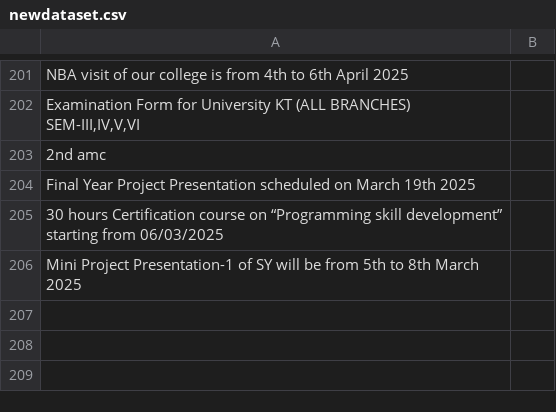
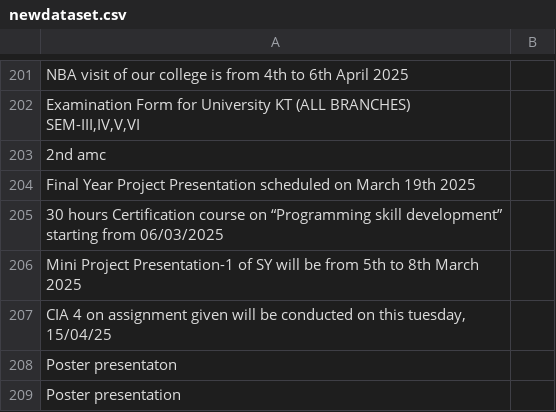
Before and after one commit to maanvi21/False-Info-Detection, a CSV file: backend/server/newdataset.csv, drawn as a sheet; only a part is shown, gaps mark what is left out.

```diff
--- a/backend/server/newdataset.csv
+++ b/backend/server/newdataset.csv
@@ -221 +221,4 @@ Final Year Project Presentation scheduled on March 19th 2025
 Mini Project Presentation-1 of SY will be from 5th to 8th March 2025
+"CIA 4 on assignment given will be conducted on this tuesday, 15/04/25"
+Poster presentaton
+Poster presentation
```
Also changed, not shown: backend/server/top_three_matches.csv, 4 other files.
